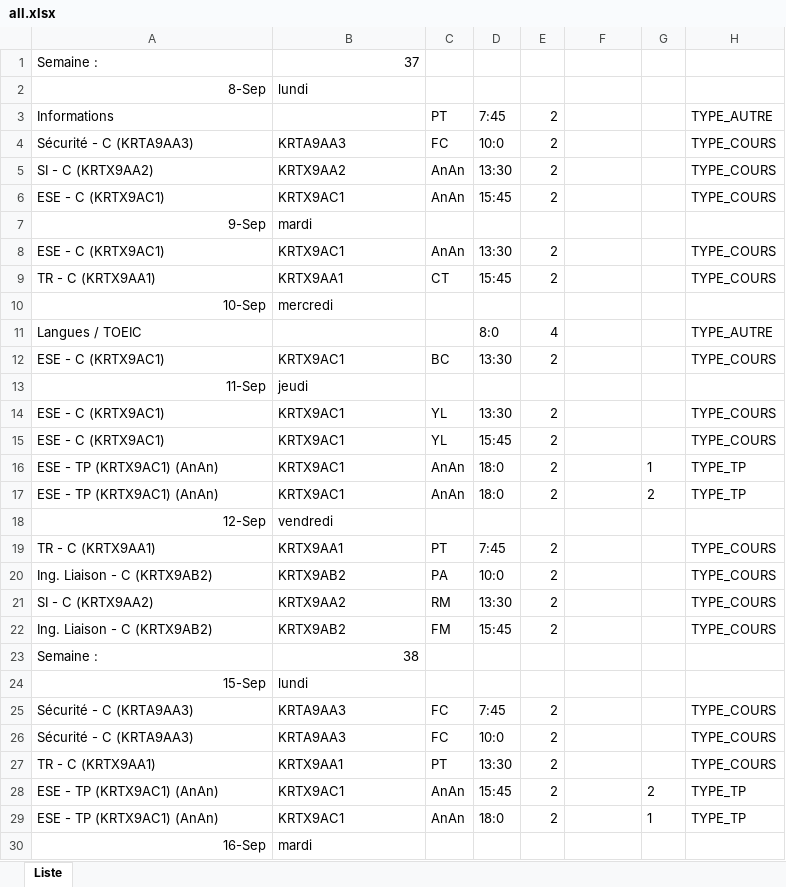
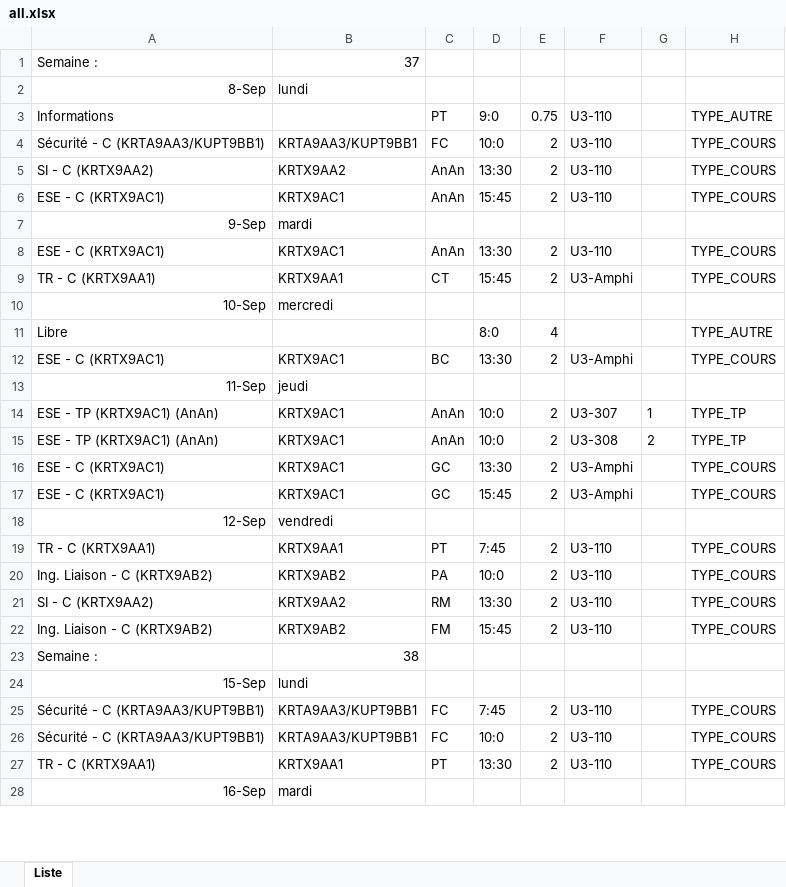
Before and after one commit to hialmar/Jmetronome, an Excel workbook: all.xlsx, sheet Liste, drawn as a sheet; only a part is shown; values as stored, in another font and other column widths than the file's, no borders; removed rows and columns are numbered as before the commit, all else as after; the diff covers the shown part only; the diff names each change by its address in the sheet, - before the commit and + after, or states it on an @@ line.

```diff
--- a/all.xlsx (sheet Liste)
+++ b/all.xlsx (sheet Liste)
-D3: 7:45
+D3: 9:0
-E3: 2
+E3: 0.75
-F3:F6: (empty)
+F3:F6: U3-110
-A4: Sécurité - C (KRTA9AA3)
+A4: Sécurité - C (KRTA9AA3/KUPT9BB1)
-B4: KRTA9AA3
+B4: KRTA9AA3/KUPT9BB1
-F8: (empty)
+F8: U3-110
-F9: (empty)
+F9: U3-Amphi
-A11: Langues / TOEIC
+A11: Libre
-F12: (empty)
+F12: U3-Amphi
-row 14: ESE - C (KRTX9AC1) | KRTX9AC1 | YL | 13:30 | 2 |  |  | TYPE_COURS
-row 15: ESE - C (KRTX9AC1) | KRTX9AC1 | YL | 15:45 | 2 |  |  | TYPE_COURS
-D14:D15: 18:0
+D14:D15: 10:0
-F14: (empty)
+F14: U3-307
-F15: (empty)
+F15: U3-308
+row 16: ESE - C (KRTX9AC1) | KRTX9AC1 | GC | 13:30 | 2 | U3-Amphi |  | TYPE_COURS
+row 17: ESE - C (KRTX9AC1) | KRTX9AC1 | GC | 15:45 | 2 | U3-Amphi |  | TYPE_COURS
-F19:F22: (empty)
+F19:F22: U3-110
-A25:A26: Sécurité - C (KRTA9AA3)
+A25:A26: Sécurité - C (KRTA9AA3/KUPT9BB1)
-B25:B26: KRTA9AA3
+B25:B26: KRTA9AA3/KUPT9BB1
-F25:F27: (empty)
+F25:F27: U3-110
-row 28: ESE - TP (KRTX9AC1) (AnAn) | KRTX9AC1 | AnAn | 15:45 | 2 |  | 2 | TYPE_TP
-row 29: ESE - TP (KRTX9AC1) (AnAn) | KRTX9AC1 | AnAn | 18:0 | 2 |  | 1 | TYPE_TP
```
Also changed, not shown: 28 added rows, 32 removed rows, 1 moved row and 261 edited cells elsewhere in this sheet, AnAn.xlsx, BC.xlsx, 49 other files.
